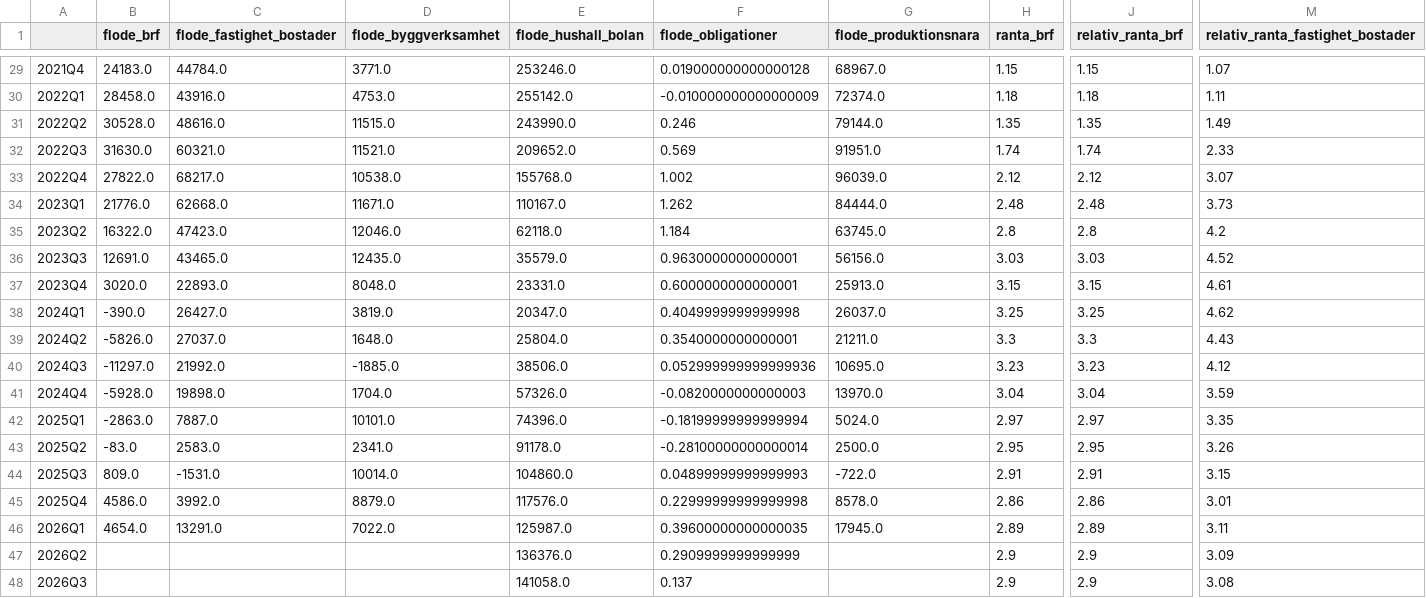
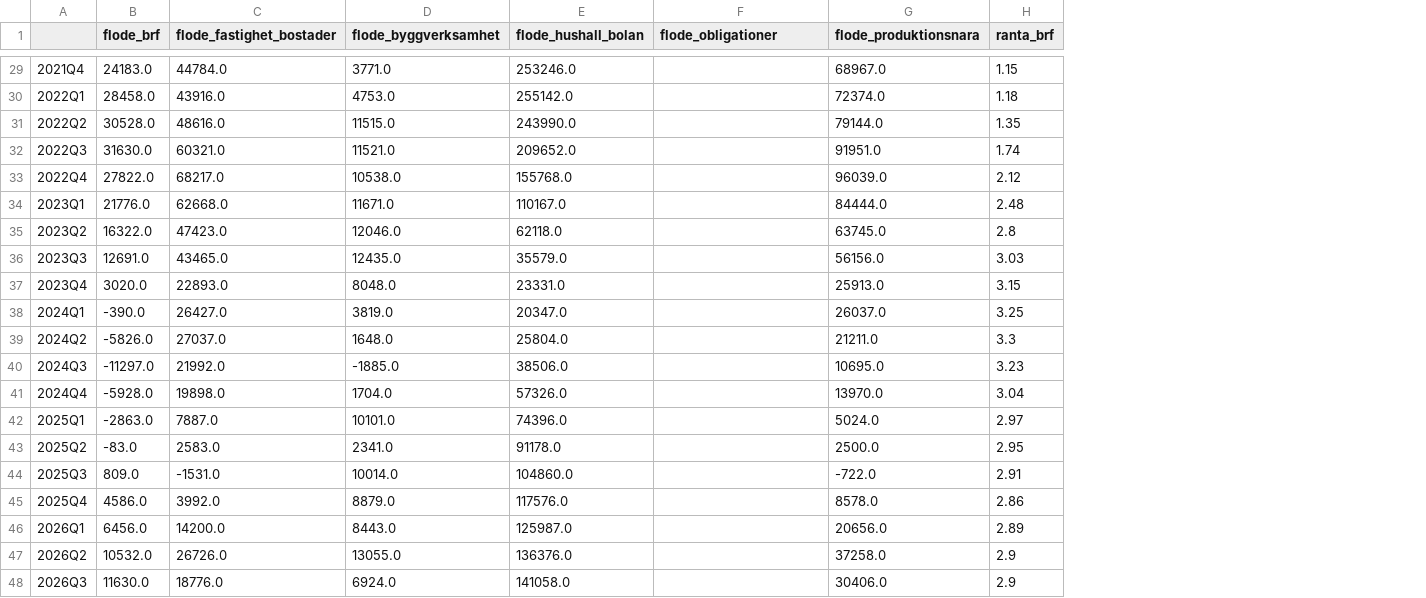
Before and after one commit to claesludvig/projekt, a CSV file: byggkredit-scb/data/indikatorer.csv, drawn as a sheet; only a part is shown, gaps mark what is left out; the diff covers the shown part only; the diff names each change by its address in the sheet, - before the commit and + after, or states it on an @@ line.

```diff
--- a/byggkredit-scb/data/indikatorer.csv
+++ b/byggkredit-scb/data/indikatorer.csv
-column J (relativ_ranta_brf), rows 29-48: 1.15 | 1.18 | 1.35 | 1.74 | 2.12 | 2.48 | 2.8 | 3.03 | 3.15 | 3.25 | 3.3 | 3.23 | 3.04 | 2.97 | 2.95 | 2.91 | 2.86 | 2.89 | 2.9 | 2.9
-column M (relativ_ranta_fastighet_bostader), rows 29-48: 1.07 | 1.11 | 1.49 | 2.33 | 3.07 | 3.73 | 4.2 | 4.52 | 4.61 | 4.62 | 4.43 | 4.12 | 3.59 | 3.35 | 3.26 | 3.15 | 3.01 | 3.11 | 3.09 | 3.08
-F29 (flode_obligationer): 0.019000000000000128
+F29 (flode_obligationer): (empty)
-F30 (flode_obligationer): -0.010000000000000009
+F30 (flode_obligationer): (empty)
-F31 (flode_obligationer): 0.246
+F31 (flode_obligationer): (empty)
-F32 (flode_obligationer): 0.569
+F32 (flode_obligationer): (empty)
-F33 (flode_obligationer): 1.002
+F33 (flode_obligationer): (empty)
-F34 (flode_obligationer): 1.262
+F34 (flode_obligationer): (empty)
-F35 (flode_obligationer): 1.184
+F35 (flode_obligationer): (empty)
-F36 (flode_obligationer): 0.9630000000000001
+F36 (flode_obligationer): (empty)
-F37 (flode_obligationer): 0.6000000000000001
+F37 (flode_obligationer): (empty)
-F38 (flode_obligationer): 0.4049999999999998
+F38 (flode_obligationer): (empty)
-F39 (flode_obligationer): 0.3540000000000001
+F39 (flode_obligationer): (empty)
-F40 (flode_obligationer): 0.052999999999999936
+F40 (flode_obligationer): (empty)
-F41 (flode_obligationer): -0.0820000000000003
+F41 (flode_obligationer): (empty)
-F42 (flode_obligationer): -0.18199999999999994
+F42 (flode_obligationer): (empty)
-F43 (flode_obligationer): -0.28100000000000014
+F43 (flode_obligationer): (empty)
-F44 (flode_obligationer): 0.04899999999999993
+F44 (flode_obligationer): (empty)
-F45 (flode_obligationer): 0.22999999999999998
+F45 (flode_obligationer): (empty)
-B46 (flode_brf): 4654.0
+B46 (flode_brf): 6456.0
-C46 (flode_fastighet_bostader): 13291.0
+C46 (flode_fastighet_bostader): 14200.0
-D46 (flode_byggverksamhet): 7022.0
+D46 (flode_byggverksamhet): 8443.0
-F46 (flode_obligationer): 0.39600000000000035
+F46 (flode_obligationer): (empty)
-G46 (flode_produktionsnara): 17945.0
+G46 (flode_produktionsnara): 20656.0
-B47 (flode_brf): (empty)
+B47 (flode_brf): 10532.0
-C47 (flode_fastighet_bostader): (empty)
+C47 (flode_fastighet_bostader): 26726.0
-D47 (flode_byggverksamhet): (empty)
+D47 (flode_byggverksamhet): 13055.0
-F47 (flode_obligationer): 0.2909999999999999
+F47 (flode_obligationer): (empty)
-G47 (flode_produktionsnara): (empty)
+G47 (flode_produktionsnara): 37258.0
-B48 (flode_brf): (empty)
+B48 (flode_brf): 11630.0
-C48 (flode_fastighet_bostader): (empty)
+C48 (flode_fastighet_bostader): 18776.0
-D48 (flode_byggverksamhet): (empty)
+D48 (flode_byggverksamhet): 6924.0
-F48 (flode_obligationer): 0.137
+F48 (flode_obligationer): (empty)
-G48 (flode_produktionsnara): (empty)
+G48 (flode_produktionsnara): 30406.0
```
Also changed, not shown: 23 edited cells elsewhere in this file, 4 other files.
